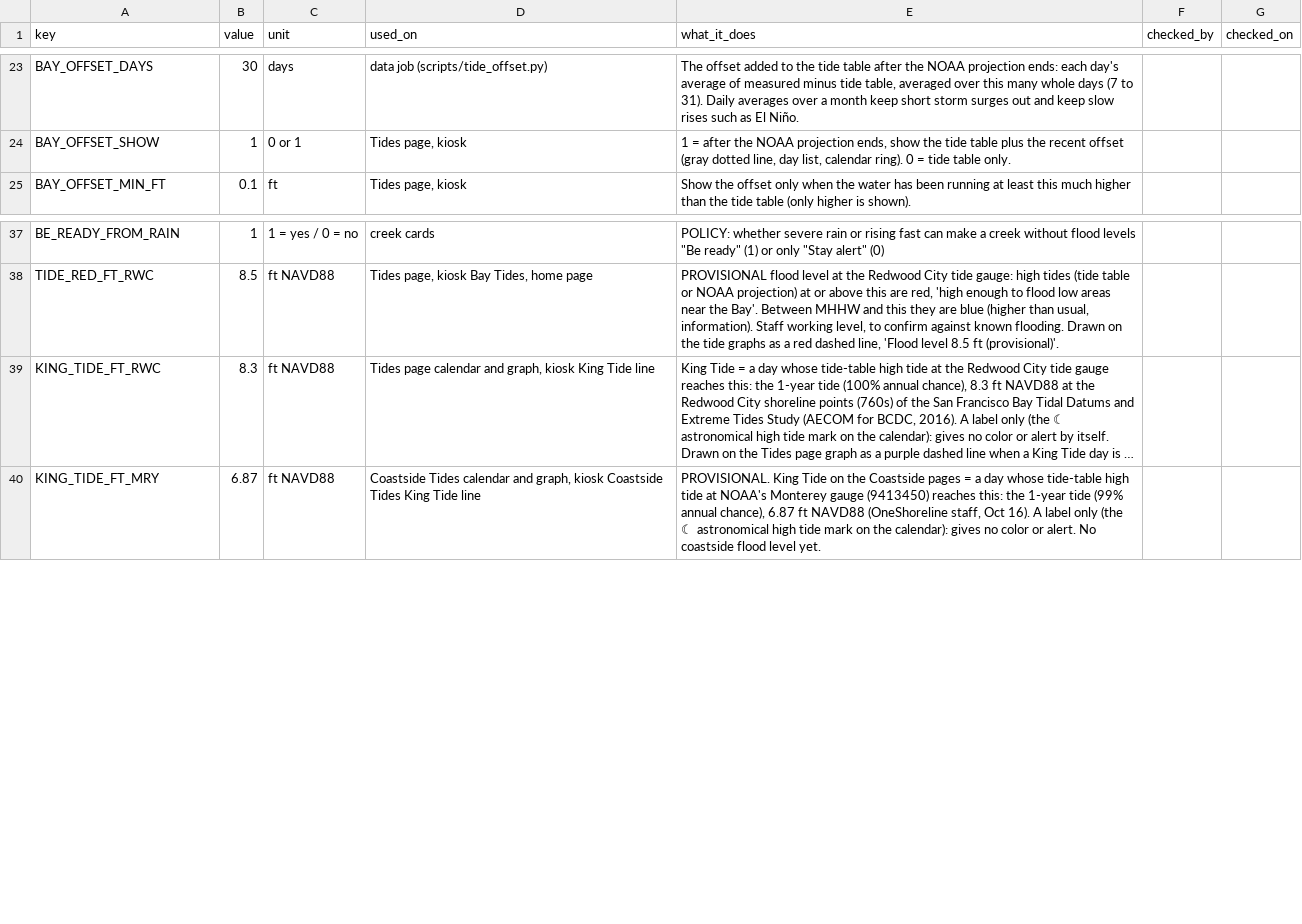
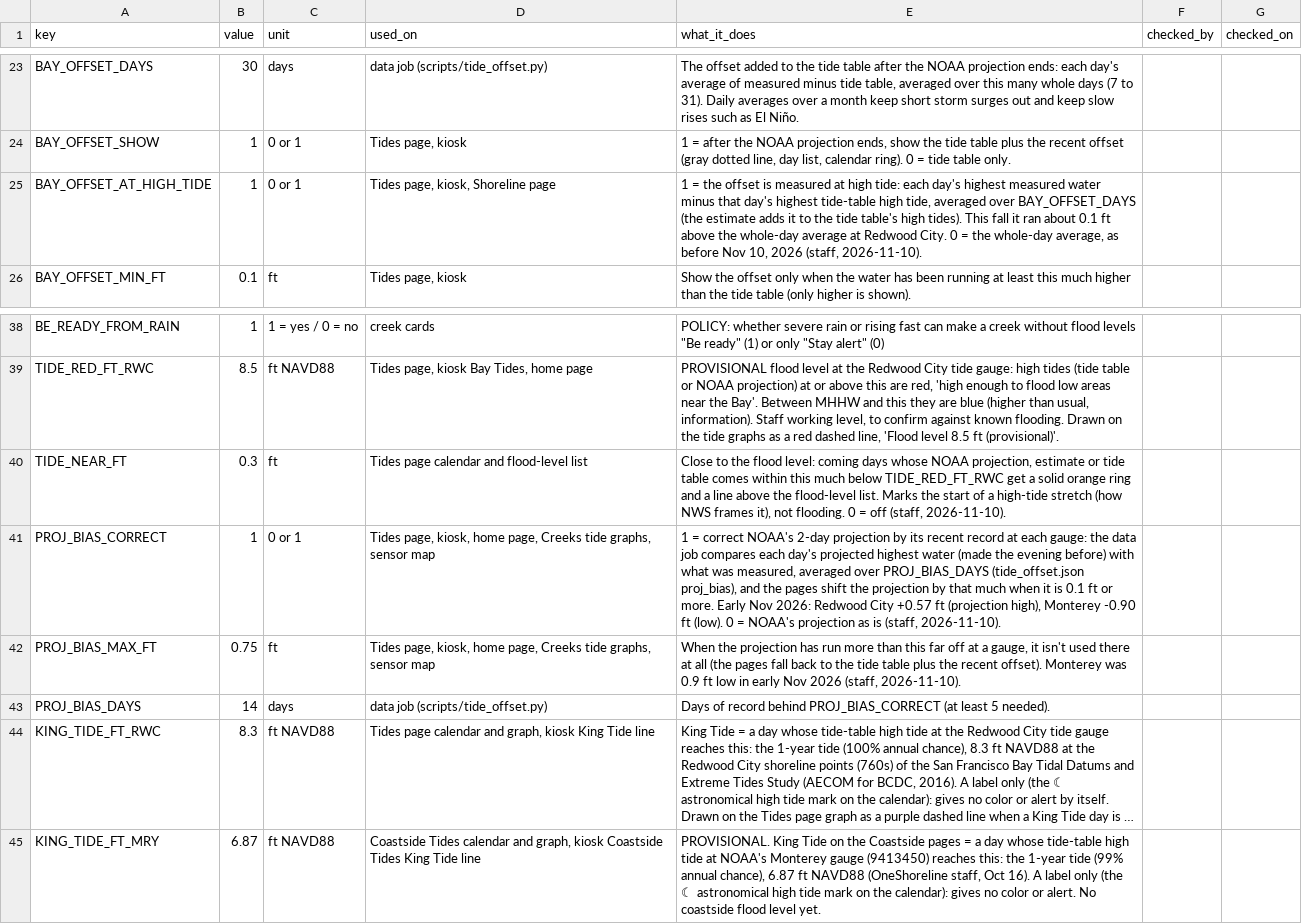
Before and after one commit to OneShorelineSMC/oneshorelinefews, a CSV file: lookups/settings.csv, drawn as a sheet; only a part is shown, gaps mark what is left out; long unchanged cells end in …; the diff names each change by its address in the sheet, - before the commit and + after, or states it on an @@ line.

```diff
--- a/lookups/settings.csv
+++ b/lookups/settings.csv
+row 25: BAY_OFFSET_AT_HIGH_TIDE | 1 | 0 or 1 | Tides page, kiosk, Shoreline page | 1 = the offset is measured at high tide: each day's highest measured water minus that day's highest tide-table high tide, averaged over BAY_OFFSET_DAYS (the estimate adds it to the tide table's high tides). This fall it ran about 0.1 ft above the whole-day average at Redwood City. 0 = the whole-day average, as before Nov 10, 2026 (staff, 2026-11-10).
+row 40: TIDE_NEAR_FT | 0.3 | ft | Tides page calendar and flood-level list | Close to the flood level: coming days whose NOAA projection, estimate or tide table comes within this much below TIDE_RED_FT_RWC get a solid orange ring and a line above the flood-level list. Marks the start of a high-tide stretch (how NWS frames it), not flooding. 0 = off (staff, 2026-11-10).
+row 41: PROJ_BIAS_CORRECT | 1 | 0 or 1 | Tides page, kiosk, home page, Creeks tide graphs, sensor map | 1 = correct NOAA's 2-day projection by its recent record at each gauge: the data job compares each day's projected highest water (made the evening before) with what was measured, averaged over PROJ_BIAS_DAYS (tide_offset.json proj_bias), and the pages shift the projection by that much when it is 0.1 ft or more. Early Nov 2026: Redwood City +0.57 ft (projection high), Monterey -0.90 ft (low). 0 = NOAA's projection as is (staff, 2026-11-10).
+row 42: PROJ_BIAS_MAX_FT | 0.75 | ft | Tides page, kiosk, home page, Creeks tide graphs, sensor map | When the projection has run more than this far off at a gauge, it isn't used there at all (the pages fall back to the tide table plus the recent offset). Monterey was 0.9 ft low in early Nov 2026 (staff, 2026-11-10).
+row 43: PROJ_BIAS_DAYS | 14 | days | data job (scripts/tide_offset.py) | Days of record behind PROJ_BIAS_CORRECT (at least 5 needed).
```
Also changed, not shown: lookups/display_text.csv, 1 other file.
